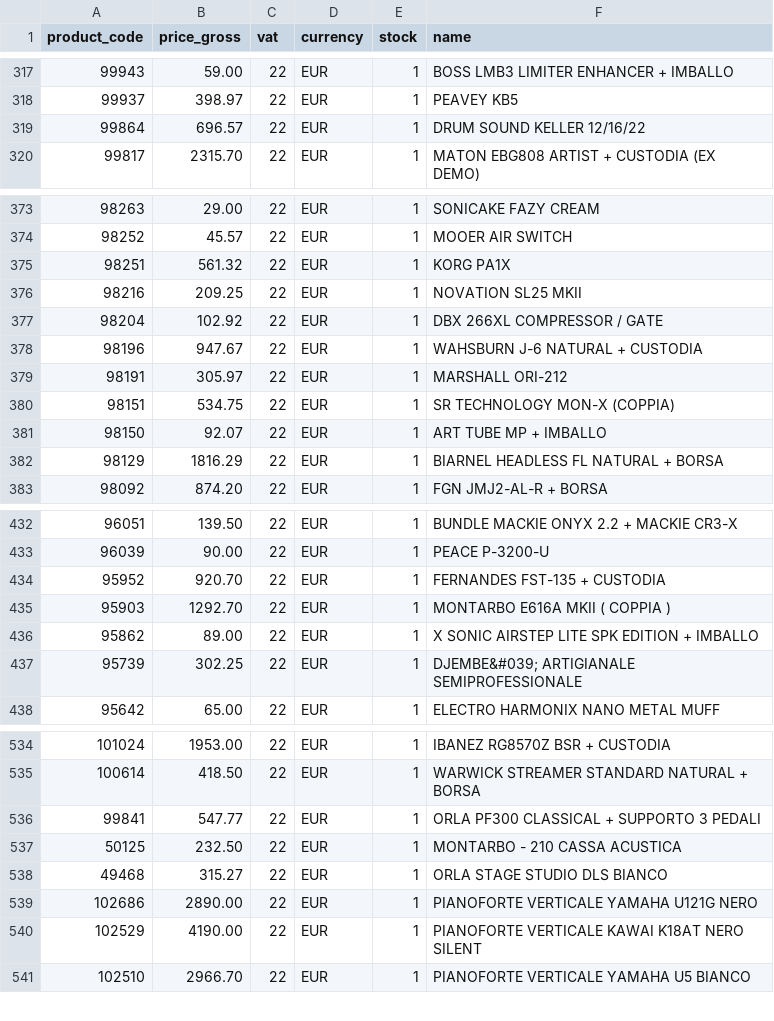
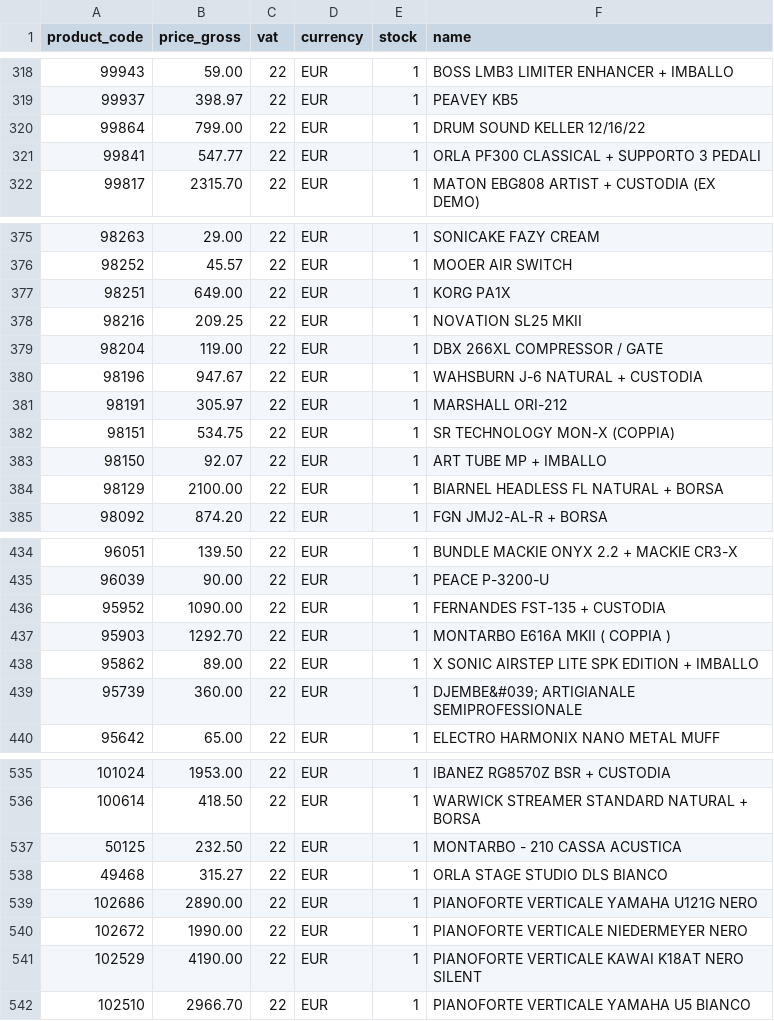
Before and after one commit to brendanrefurbed/supplier-feeds-public, a CSV file: piazzo_refurbed_import.csv, drawn as a sheet; only a part is shown, gaps mark what is left out; the diff covers the shown part only.

```diff
--- a/piazzo_refurbed_import.csv
+++ b/piazzo_refurbed_import.csv
@@ -318,3 +319,4 @@ product_code;price_gross;vat;currency;stock;name
 99937;398.97;22;EUR;1;PEAVEY KB5
-99864;696.57;22;EUR;1;DRUM SOUND KELLER 12/16/22
+99864;799.00;22;EUR;1;DRUM SOUND KELLER 12/16/22
+99841;547.77;22;EUR;1;ORLA PF300 CLASSICAL + SUPPORTO 3 PEDALI
 99817;2315.70;22;EUR;1;MATON EBG808 ARTIST + CUSTODIA (EX DEMO)
@@ -374,5 +376,5 @@ product_code;price_gross;vat;currency;stock;name
 98252;45.57;22;EUR;1;MOOER AIR SWITCH
-98251;561.32;22;EUR;1;KORG PA1X
+98251;649.00;22;EUR;1;KORG PA1X
 98216;209.25;22;EUR;1;NOVATION SL25 MKII
-98204;102.92;22;EUR;1;DBX 266XL COMPRESSOR / GATE
+98204;119.00;22;EUR;1;DBX 266XL COMPRESSOR / GATE
 98196;947.67;22;EUR;1;WAHSBURN J-6 NATURAL + CUSTODIA
@@ -381,3 +383,3 @@ product_code;price_gross;vat;currency;stock;name
 98150;92.07;22;EUR;1;ART TUBE MP + IMBALLO
-98129;1816.29;22;EUR;1;BIARNEL HEADLESS FL NATURAL + BORSA
+98129;2100.00;22;EUR;1;BIARNEL HEADLESS FL NATURAL + BORSA
 98092;874.20;22;EUR;1;FGN JMJ2-AL-R + BORSA
@@ -433,6 +435,6 @@ product_code;price_gross;vat;currency;stock;name
 96039;90.00;22;EUR;1;PEACE P-3200-U
-95952;920.70;22;EUR;1;FERNANDES FST-135 + CUSTODIA
+95952;1090.00;22;EUR;1;FERNANDES FST-135 + CUSTODIA
 95903;1292.70;22;EUR;1;MONTARBO E616A MKII ( COPPIA )
 95862;89.00;22;EUR;1;X SONIC AIRSTEP LITE SPK EDITION + IMBALLO
-95739;302.25;22;EUR;1;"DJEMBE&#039; ARTIGIANALE SEMIPROFESSIONALE"
+95739;360.00;22;EUR;1;"DJEMBE&#039; ARTIGIANALE SEMIPROFESSIONALE"
 95642;65.00;22;EUR;1;ELECTRO HARMONIX NANO METAL MUFF
@@ -535,3 +536,2 @@ product_code;price_gross;vat;currency;stock;name
 100614;418.50;22;EUR;1;WARWICK STREAMER STANDARD NATURAL + BORSA
-99841;547.77;22;EUR;1;ORLA PF300 CLASSICAL + SUPPORTO 3 PEDALI
 50125;232.50;22;EUR;1;MONTARBO - 210 CASSA ACUSTICA
@@ -539,2 +539,3 @@ product_code;price_gross;vat;currency;stock;name
 102686;2890.00;22;EUR;1;PIANOFORTE VERTICALE YAMAHA U121G NERO
+102672;1990.00;22;EUR;1;PIANOFORTE VERTICALE NIEDERMEYER NERO
 102529;4190.00;22;EUR;1;PIANOFORTE VERTICALE KAWAI K18AT NERO SILENT
```
Also changed, not shown: 1 moved row and 5 edited cells elsewhere in this file.
